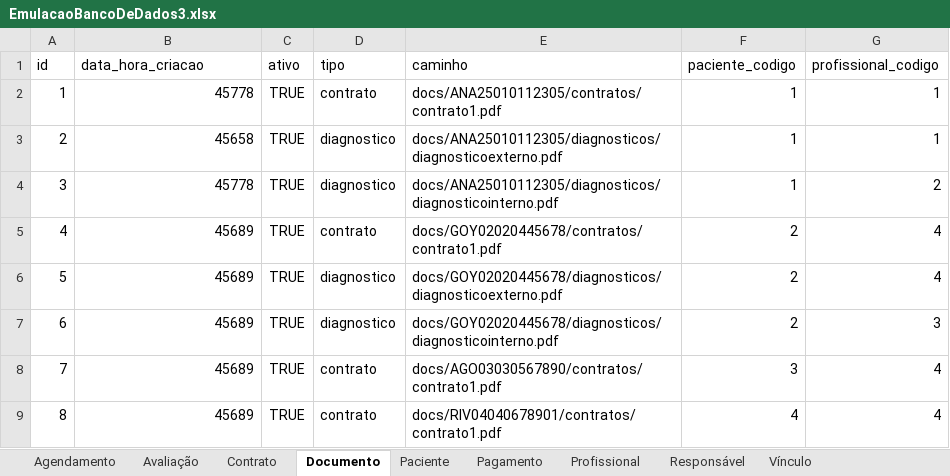
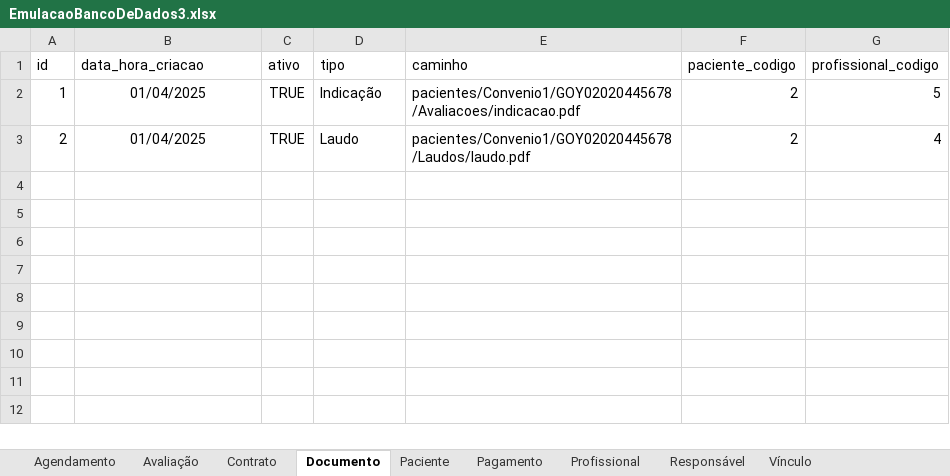
Before and after one commit to therapies-love-kids/modulo-avaliacao, an Excel workbook: docs/EmulacaoBancoDeDados3.xlsx, sheet Documento, drawn as a sheet; values as stored, in another font and other column widths than the file's, no borders; table styles not drawn; the diff names each change by its address in the sheet, - before the commit and + after, or states it on an @@ line.

```diff
--- a/docs/EmulacaoBancoDeDados3.xlsx (sheet Documento)
+++ b/docs/EmulacaoBancoDeDados3.xlsx (sheet Documento)
-B2 (data_hora_criacao): 45778
+B2 (data_hora_criacao): 01/04/2025
-B2:B3 alignment: right
+B2:B3 alignment: center
-D2 (tipo): contrato
+D2 (tipo): Indicação
-E2 (caminho): docs/ANA25010112305/contratos/contrato1.pdf
+E2 (caminho): pacientes/Convenio1/GOY02020445678/Avaliacoes/indicacao.pdf
-F2:F3 (paciente_codigo): 1
+F2:F3 (paciente_codigo): 2
-G2 (profissional_codigo): 1
+G2 (profissional_codigo): 5
-B3 (data_hora_criacao): 45658
+B3 (data_hora_criacao): 01/04/2025
-D3 (tipo): diagnostico
+D3 (tipo): Laudo
-E3 (caminho): docs/ANA25010112305/diagnosticos/diagnosticoexterno.pdf
+E3 (caminho): pacientes/Convenio1/GOY02020445678/Laudos/laudo.pdf
-G3 (profissional_codigo): 1
+G3 (profissional_codigo): 4
-row 4: 3 | 45778 | TRUE | diagnostico | docs/ANA25010112305/diagnosticos/diagnosticointerno.pdf | 1 | 2
-row 5: 4 | 45689 | TRUE | contrato | docs/GOY02020445678/contratos/contrato1.pdf | 2 | 4
-row 6: 5 | 45689 | TRUE | diagnostico | docs/GOY02020445678/diagnosticos/diagnosticoexterno.pdf | 2 | 4
-row 7: 6 | 45689 | TRUE | diagnostico | docs/GOY02020445678/diagnosticos/diagnosticointerno.pdf | 2 | 3
-row 8: 7 | 45689 | TRUE | contrato | docs/AGO03030567890/contratos/contrato1.pdf | 3 | 4
-row 9: 8 | 45689 | TRUE | contrato | docs/RIV04040678901/contratos/contrato1.pdf | 4 | 4
```
Also changed, not shown: sheet Pagamento, sheet Profissional, sheet Agendamento, sheet Avaliação, sheet Vínculo, sheet Contrato.
